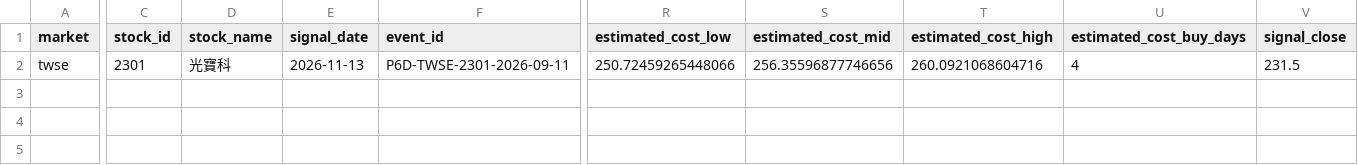
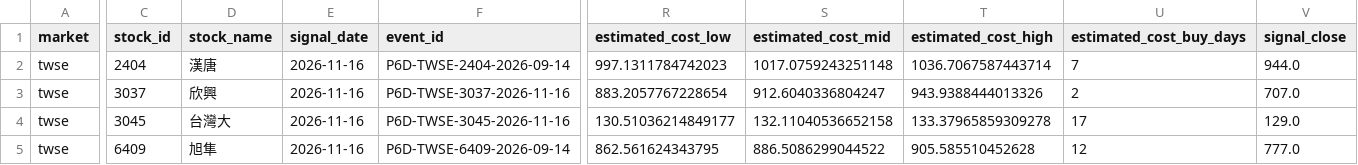
Before and after one commit to Locodoco2024/tw-stock-monitor, a CSV file: institutional_twse/notification_plan.csv, drawn as a sheet; only a part is shown, gaps mark what is left out; rows hold the shown columns only; the diff covers the shown part only; the diff names each change by its address in the sheet, - before the commit and + after, or states it on an @@ line.

```diff
--- a/institutional_twse/notification_plan.csv
+++ b/institutional_twse/notification_plan.csv
-C2 (stock_id): 2301
+C2 (stock_id): 2404
-D2 (stock_name): 光寶科
+D2 (stock_name): 漢唐
-E2 (signal_date): 2026-11-13
+E2 (signal_date): 2026-11-16
-F2 (event_id): P6D-TWSE-2301-2026-09-11
+F2 (event_id): P6D-TWSE-2404-2026-09-14
-R2 (estimated_cost_low): 250.72459265448066
+R2 (estimated_cost_low): 997.1311784742023
-S2 (estimated_cost_mid): 256.35596877746656
+S2 (estimated_cost_mid): 1017.0759243251148
-T2 (estimated_cost_high): 260.0921068604716
+T2 (estimated_cost_high): 1036.7067587443714
-U2 (estimated_cost_buy_days): 4
+U2 (estimated_cost_buy_days): 7
-V2 (signal_close): 231.5
+V2 (signal_close): 944.0
+row 3: twse | 3037 | 欣興 | 2026-11-16 | P6D-TWSE-3037-2026-11-16 | 883.2057767228654 | 912.6040336804247 | 943.9388444013326 | 2 | 707.0
+row 4: twse | 3045 | 台灣大 | 2026-11-16 | P6D-TWSE-3045-2026-11-16 | 130.51036214849177 | 132.11040536652158 | 133.37965859309278 | 17 | 129.0
+row 5: twse | 6409 | 旭隼 | 2026-11-16 | P6D-TWSE-6409-2026-09-14 | 862.561624343795 | 886.5086299044522 | 905.585510452628 | 12 | 777.0
```
Also changed, not shown: 6 edited cells elsewhere in this file, institutional_twse/lifecycle_events.csv, institutional_twse/lifecycle_notifications.csv, 4 other files.
